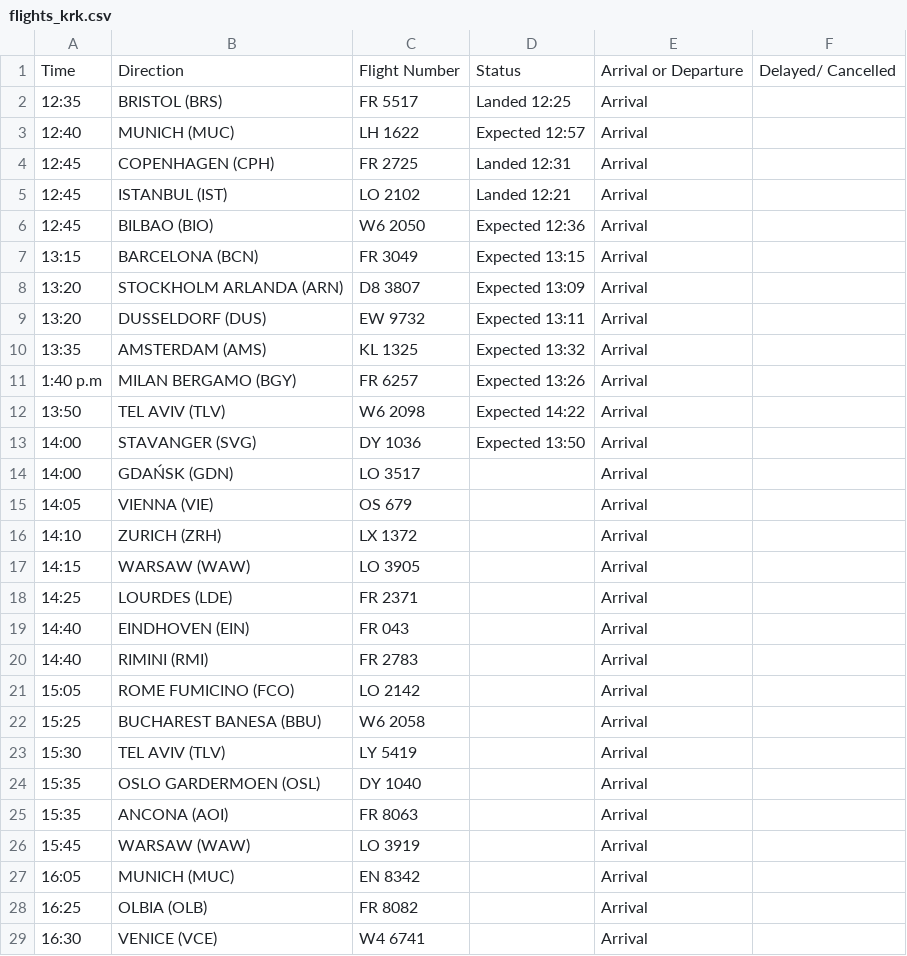
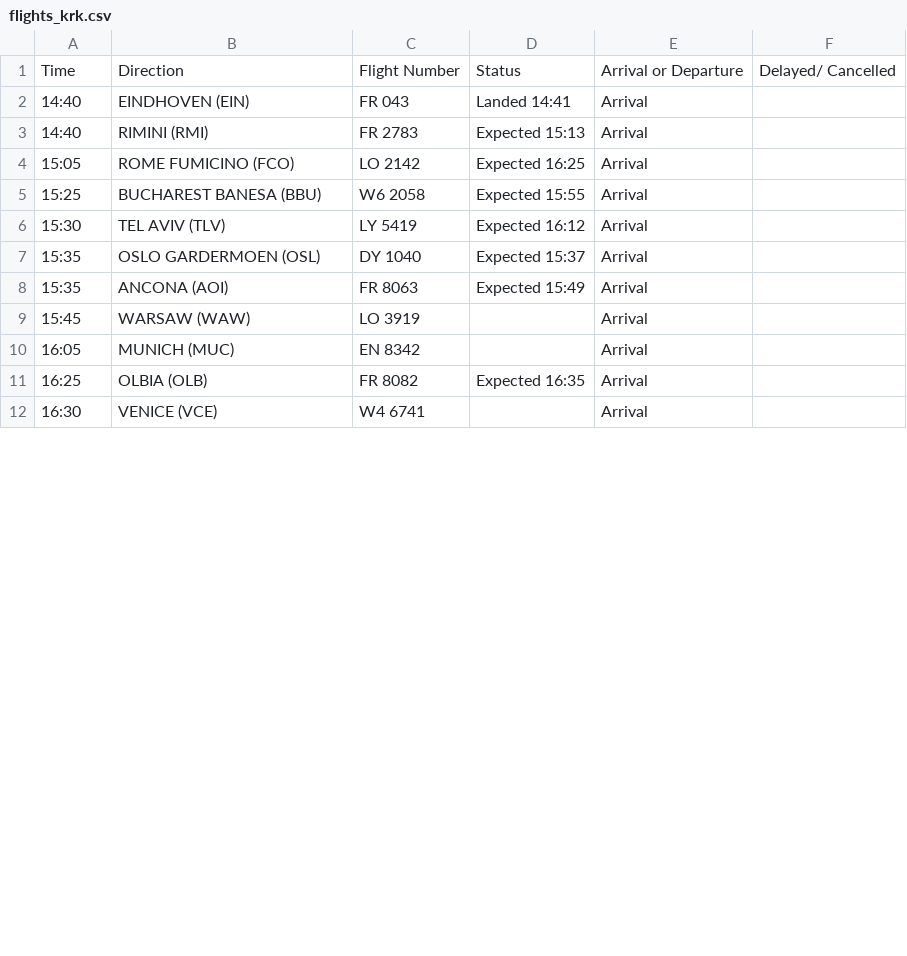
Before and after one commit to ljswierzawska/flights-krakow, a CSV file: flights_krk.csv, drawn as a sheet; only a part is shown; the diff covers the shown part only.

```diff
--- a/flights_krk.csv
+++ b/flights_krk.csv
@@ -1,29 +1,12 @@
 Time,Direction,Flight Number,Status,Arrival or Departure,Delayed/ Cancelled
-12:35,BRISTOL (BRS),FR 5517,Landed 12:25,Arrival,
-12:40,MUNICH (MUC),LH 1622,Expected 12:57,Arrival,
-12:45,COPENHAGEN (CPH),FR 2725,Landed 12:31,Arrival,
-12:45,ISTANBUL (IST),LO 2102,Landed 12:21,Arrival,
-12:45,BILBAO (BIO),W6 2050,Expected 12:36,Arrival,
-13:15,BARCELONA (BCN),FR 3049,Expected 13:15,Arrival,
-13:20,STOCKHOLM ARLANDA (ARN),D8 3807,Expected 13:09,Arrival,
-13:20,DUSSELDORF (DUS),EW 9732,Expected 13:11,Arrival,
-13:35,AMSTERDAM (AMS),KL 1325,Expected 13:32,Arrival,
-1:40 p.m,MILAN BERGAMO (BGY),FR 6257,Expected 13:26,Arrival,
-13:50,TEL AVIV (TLV),W6 2098,Expected 14:22,Arrival,
-14:00,STAVANGER (SVG),DY 1036,Expected 13:50,Arrival,
-14:00,GDAŃSK (GDN),LO 3517,,Arrival,
-14:05,VIENNA (VIE),OS 679,,Arrival,
-14:10,ZURICH (ZRH),LX 1372,,Arrival,
-14:15,WARSAW (WAW),LO 3905,,Arrival,
-14:25,LOURDES (LDE),FR 2371,,Arrival,
-14:40,EINDHOVEN (EIN),FR 043,,Arrival,
-14:40,RIMINI (RMI),FR 2783,,Arrival,
-15:05,ROME FUMICINO (FCO),LO 2142,,Arrival,
-15:25,BUCHAREST BANESA (BBU),W6 2058,,Arrival,
-15:30,TEL AVIV (TLV),LY 5419,,Arrival,
-15:35,OSLO GARDERMOEN (OSL),DY 1040,,Arrival,
-15:35,ANCONA (AOI),FR 8063,,Arrival,
+14:40,EINDHOVEN (EIN),FR 043,Landed 14:41,Arrival,
+14:40,RIMINI (RMI),FR 2783,Expected 15:13,Arrival,
+15:05,ROME FUMICINO (FCO),LO 2142,Expected 16:25,Arrival,
+15:25,BUCHAREST BANESA (BBU),W6 2058,Expected 15:55,Arrival,
+15:30,TEL AVIV (TLV),LY 5419,Expected 16:12,Arrival,
+15:35,OSLO GARDERMOEN (OSL),DY 1040,Expected 15:37,Arrival,
+15:35,ANCONA (AOI),FR 8063,Expected 15:49,Arrival,
 15:45,WARSAW (WAW),LO 3919,,Arrival,
 16:05,MUNICH (MUC),EN 8342,,Arrival,
-16:25,OLBIA (OLB),FR 8082,,Arrival,
+16:25,OLBIA (OLB),FR 8082,Expected 16:35,Arrival,
 16:30,VENICE (VCE),W4 6741,,Arrival,
```
Also changed, not shown: 17 removed rows and 16 edited cells elsewhere in this file.
